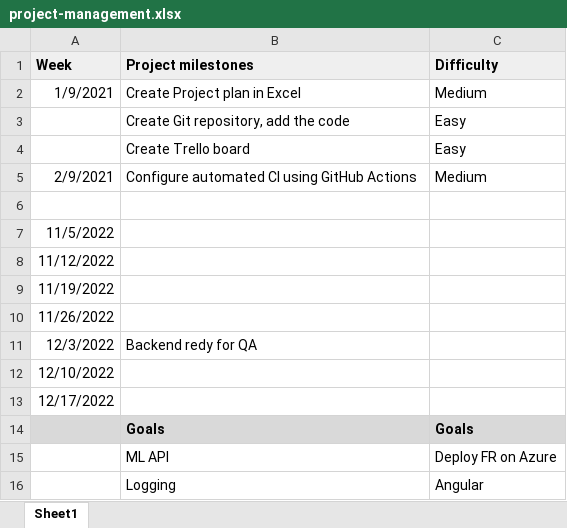
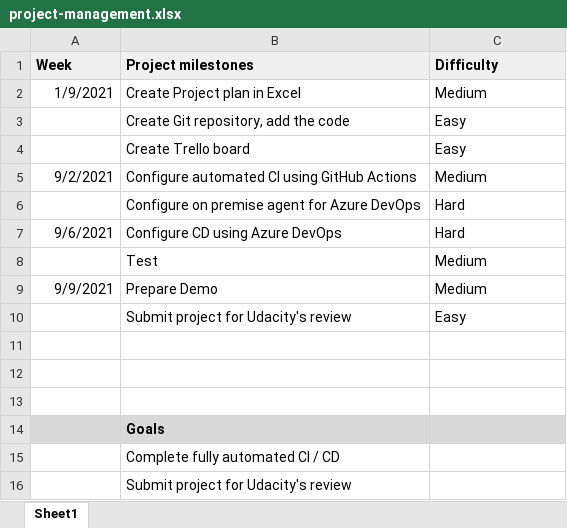
Before and after one commit to sjalapati19/test2, an Excel workbook: project-management.xlsx, sheet Sheet1, drawn as a sheet; values as stored, in another font and other column widths than the file's, no borders; removed rows and columns are numbered as before the commit, all else as after; the diff names each change by its address in the sheet, - before the commit and + after, or states it on an @@ line.

Commit message:
feat: Updated project-management.xlsx

```diff
--- a/project-management.xlsx (sheet Sheet1)
+++ b/project-management.xlsx (sheet Sheet1)
-A5 (Week): 2/9/2021
+A5 (Week): 9/2/2021
+row 6:  | Configure on premise agent for Azure DevOps | Hard
+row 7: 9/6/2021 | Configure CD using Azure DevOps | Hard
+row 8:  | Test | Medium
+row 9: 9/9/2021 | Prepare Demo | Medium
+row 10:  | Submit project for Udacity's review | Easy
-A12 (Week): 11/5/2022
+A12 (Week): (empty)
-A13 (Week): 11/12/2022
+A13 (Week): (empty)
-row 9: 11/19/2022
-row 10: 11/26/2022
-row 11: 12/3/2022 | Backend redy for QA
-row 12: 12/10/2022
-row 13: 12/17/2022
-C14 (Difficulty): Goals
+C14 (Difficulty): (empty)
-row 15:  | ML API | Deploy FR on Azure
-row 16:  | Logging | Angular
+row 15:  | Complete fully automated CI / CD
+row 16:  | Submit project for Udacity's review
```
